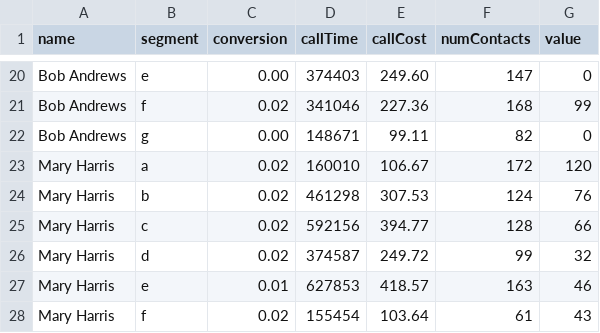
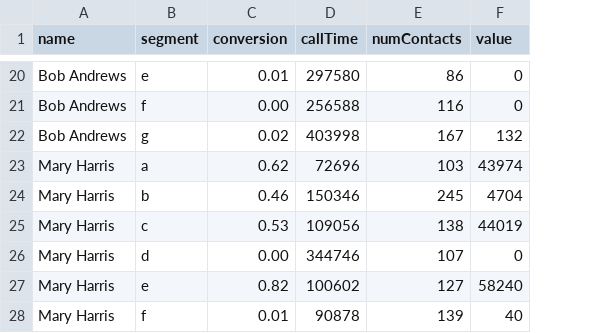
Before and after one commit to lawrencewoodman/rulehunter, a CSV file: examples/csv/printer_repairs_callerstats.csv, drawn as a sheet; only a part is shown, gaps mark what is left out; removed rows and columns are numbered as before the commit, all else as after; the diff covers the shown part only; the diff names each change by its address in the sheet, - before the commit and + after, or states it on an @@ line.

```diff
--- a/examples/csv/printer_repairs_callerstats.csv
+++ b/examples/csv/printer_repairs_callerstats.csv
-column E (callCost), row 20: 249.60; rows 22-28: 99.11 | 106.67 | 307.53 | 394.77 | 249.72 | 418.57 | 103.64
-C20 (conversion): 0.00
+C20 (conversion): 0.01
-D20 (callTime): 374403
+D20 (callTime): 297580
-E20 (numContacts): 147
+E20 (numContacts): 86
-row 21: Bob Andrews | f | 0.02 | 341046 | 227.36 | 168 | 99
-B21 (segment): g
+B21 (segment): f
-D21 (callTime): 148671
+D21 (callTime): 256588
-E21 (numContacts): 82
+E21 (numContacts): 116
+row 22: Bob Andrews | g | 0.02 | 403998 | 167 | 132
-C23 (conversion): 0.02
+C23 (conversion): 0.62
-D23 (callTime): 160010
+D23 (callTime): 72696
-E23 (numContacts): 172
+E23 (numContacts): 103
-F23 (value): 120
+F23 (value): 43974
-C24 (conversion): 0.02
+C24 (conversion): 0.46
-D24 (callTime): 461298
+D24 (callTime): 150346
-E24 (numContacts): 124
+E24 (numContacts): 245
-F24 (value): 76
+F24 (value): 4704
-C25 (conversion): 0.02
+C25 (conversion): 0.53
-D25 (callTime): 592156
+D25 (callTime): 109056
-E25 (numContacts): 128
+E25 (numContacts): 138
-F25 (value): 66
+F25 (value): 44019
-C26 (conversion): 0.02
+C26 (conversion): 0.00
-D26 (callTime): 374587
+D26 (callTime): 344746
-E26 (numContacts): 99
+E26 (numContacts): 107
-F26 (value): 32
+F26 (value): 0
-C27 (conversion): 0.01
+C27 (conversion): 0.82
-D27 (callTime): 627853
+D27 (callTime): 100602
-E27 (numContacts): 163
+E27 (numContacts): 127
-F27 (value): 46
+F27 (value): 58240
-C28 (conversion): 0.02
+C28 (conversion): 0.01
-D28 (callTime): 155454
+D28 (callTime): 90878
-E28 (numContacts): 61
+E28 (numContacts): 139
-F28 (value): 43
+F28 (value): 40
```
Also changed, not shown: 137 edited cells elsewhere in this file, 3 other files.
